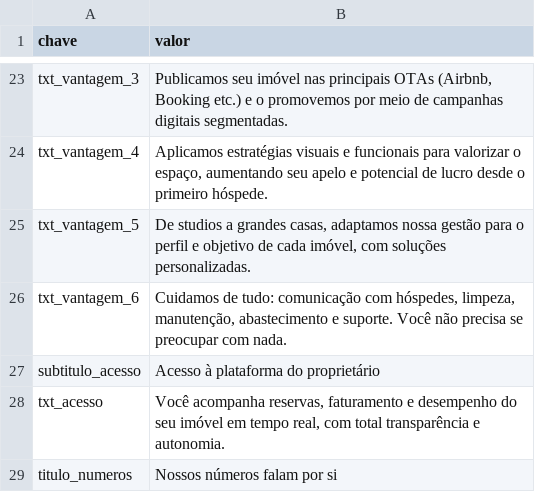
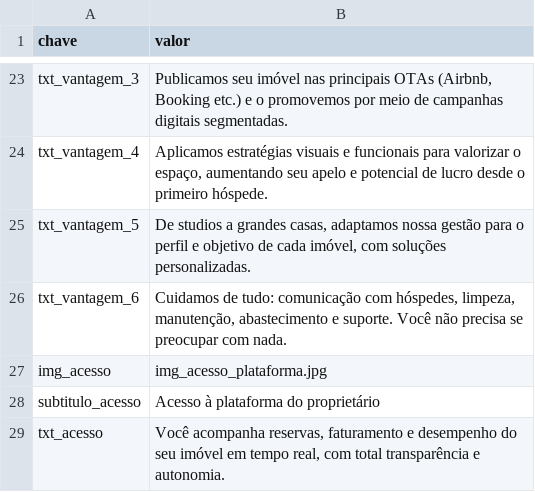
Before and after one commit to likehomepropriedades/rentabilizar, a CSV file: data/dados.csv, drawn as a sheet; only a part is shown, gaps mark what is left out; the shorter side is filled out with more unchanged rows.

```diff
--- a/data/dados.csv
+++ b/data/dados.csv
@@ -26,2 +26,3 @@ txt_vantagem_5,"De studios a grandes casas, adaptamos nossa gestão para o perfi
 txt_vantagem_6,"Cuidamos de tudo: comunicação com hóspedes, limpeza, manutenção, abastecimento e suporte. Você não precisa se preocupar com nada."
+img_acesso,img_acesso_plataforma.jpg
 subtitulo_acesso,Acesso à plataforma do proprietário
```
Also changed, not shown: 1 other file.
